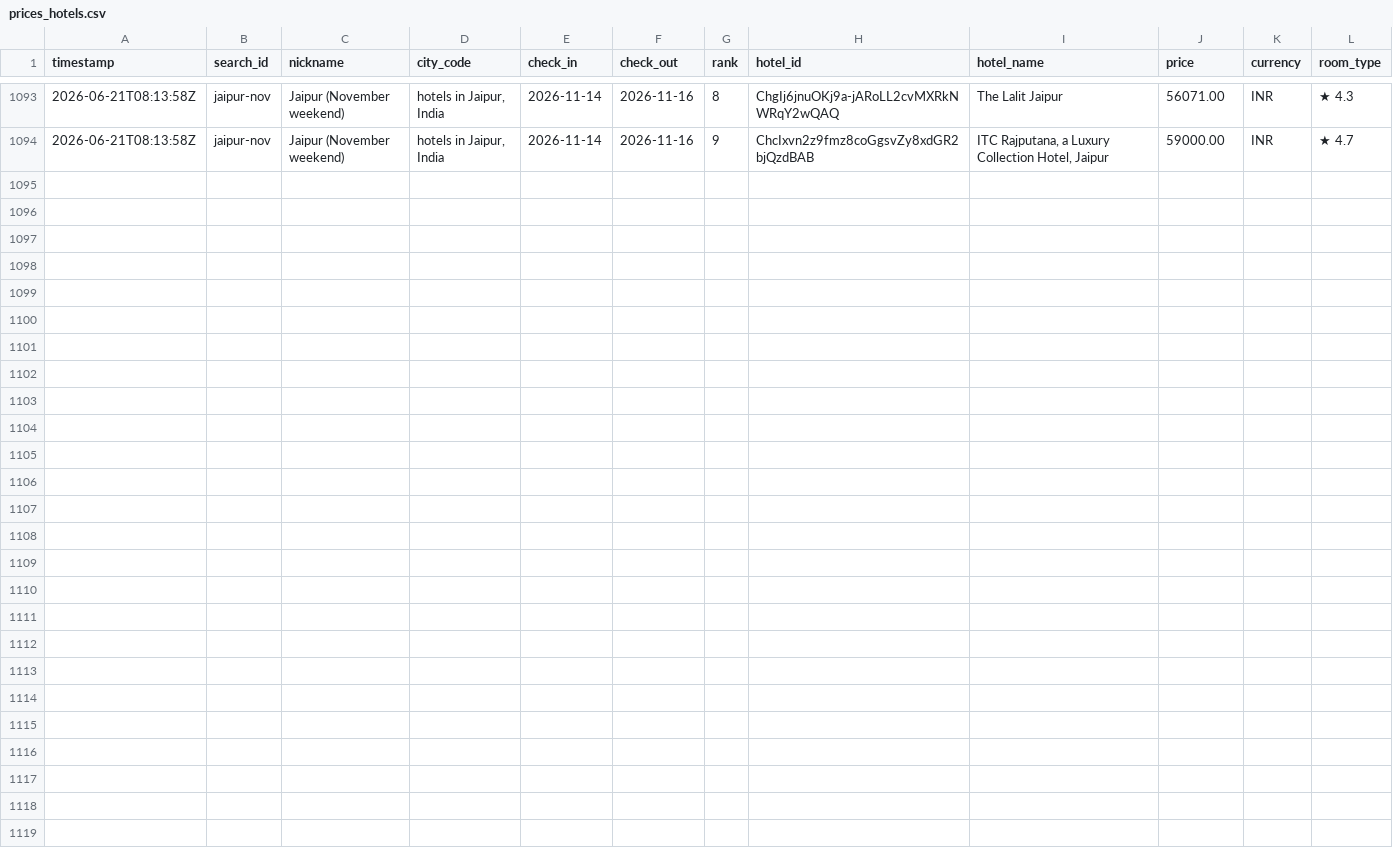
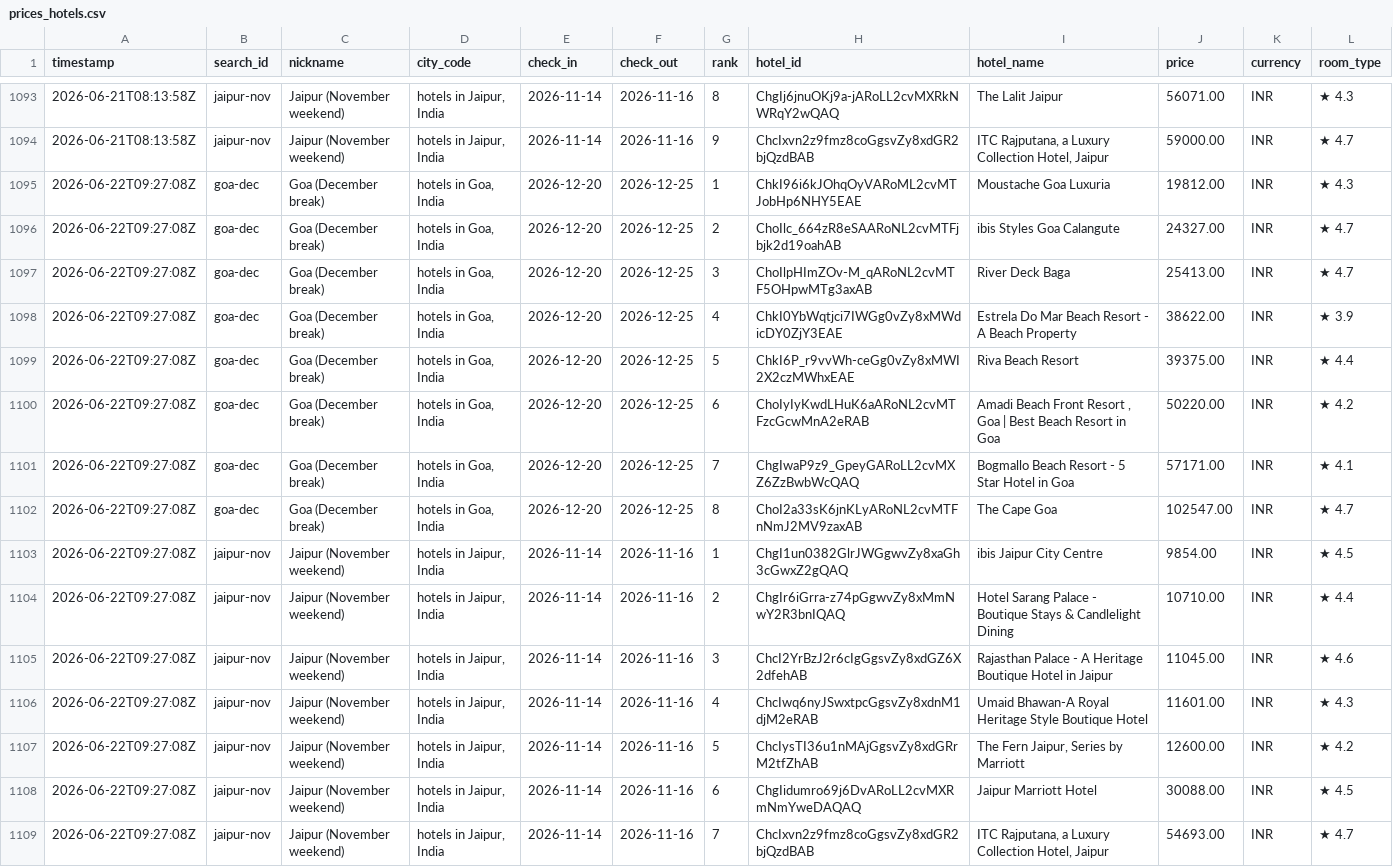
Before and after one commit to NishitMehta/claudeHFTrackerTestProject, a CSV file: data/prices_hotels.csv, drawn as a sheet; only a part is shown, gaps mark what is left out.

```diff
--- a/data/prices_hotels.csv
+++ b/data/prices_hotels.csv
@@ -1094 +1094,16 @@ timestamp,search_id,nickname,city_code,check_in,check_out,rank,hotel_id,hotel_na
 2026-06-21T08:13:58Z,jaipur-nov,Jaipur (November weekend),"hotels in Jaipur, India",2026-11-14,2026-11-16,9,ChcIxvn2z9fmz8coGgsvZy8xdGR2bjQzdBAB,"ITC Rajputana, a Luxury Collection Hotel, Jaipur",59000.00,INR,★ 4.7
+2026-06-22T09:27:08Z,goa-dec,Goa (December break),"hotels in Goa, India",2026-12-20,2026-12-25,1,ChkI96i6kJOhqOyVARoML2cvMTJobHp6NHY5EAE,Moustache Goa Luxuria,19812.00,INR,★ 4.3
+2026-06-22T09:27:08Z,goa-dec,Goa (December break),"hotels in Goa, India",2026-12-20,2026-12-25,2,ChoIlc_664zR8eSAARoNL2cvMTFjbjk2d19oahAB,ibis Styles Goa Calangute,24327.00,INR,★ 4.7
+2026-06-22T09:27:08Z,goa-dec,Goa (December break),"hotels in Goa, India",2026-12-20,2026-12-25,3,ChoIlpHImZOv-M_qARoNL2cvMTF5OHpwMTg3axAB,River Deck Baga,25413.00,INR,★ 4.7
+2026-06-22T09:27:08Z,goa-dec,Goa (December break),"hotels in Goa, India",2026-12-20,2026-12-25,4,ChkI0YbWqtjci7IWGg0vZy8xMWdicDY0ZjY3EAE,Estrela Do Mar Beach Resort - A Beach Property,38622.00,INR,★ 3.9
+2026-06-22T09:27:08Z,goa-dec,Goa (December break),"hotels in Goa, India",2026-12-20,2026-12-25,5,ChkI6P_r9vvWh-ceGg0vZy8xMWI2X2czMWhxEAE,Riva Beach Resort,39375.00,INR,★ 4.4
+2026-06-22T09:27:08Z,goa-dec,Goa (December break),"hotels in Goa, India",2026-12-20,2026-12-25,6,ChoIyIyKwdLHuK6aARoNL2cvMTFzcGcwMnA2eRAB,"Amadi Beach Front Resort , Goa | Best Beach Resort in Goa",50220.00,INR,★ 4.2
+2026-06-22T09:27:08Z,goa-dec,Goa (December break),"hotels in Goa, India",2026-12-20,2026-12-25,7,ChgIwaP9z9_GpeyGARoLL2cvMXZ6ZzBwbWcQAQ,Bogmallo Beach Resort - 5 Star Hotel in Goa,57171.00,INR,★ 4.1
+2026-06-22T09:27:08Z,goa-dec,Goa (December break),"hotels in Goa, India",2026-12-20,2026-12-25,8,ChoI2a33sK6jnKLyARoNL2cvMTFnNmJ2MV9zaxAB,The Cape Goa,102547.00,INR,★ 4.7
+2026-06-22T09:27:08Z,jaipur-nov,Jaipur (November weekend),"hotels in Jaipur, India",2026-11-14,2026-11-16,1,ChgI1un0382GlrJWGgwvZy8xaGh3cGwxZ2gQAQ,ibis Jaipur City Centre,9854.00,INR,★ 4.5
+2026-06-22T09:27:08Z,jaipur-nov,Jaipur (November weekend),"hotels in Jaipur, India",2026-11-14,2026-11-16,2,ChgIr6iGrra-z74pGgwvZy8xMmNwY2R3bnIQAQ,Hotel Sarang Palace - Boutique Stays & Candlelight Dining,10710.00,INR,★ 4.4
+2026-06-22T09:27:08Z,jaipur-nov,Jaipur (November weekend),"hotels in Jaipur, India",2026-11-14,2026-11-16,3,ChcI2YrBzJ2r6cIgGgsvZy8xdGZ6X2dfehAB,Rajasthan Palace - A Heritage Boutique Hotel in Jaipur,11045.00,INR,★ 4.6
+2026-06-22T09:27:08Z,jaipur-nov,Jaipur (November weekend),"hotels in Jaipur, India",2026-11-14,2026-11-16,4,ChcIwq6nyJSwxtpcGgsvZy8xdnM1djM2eRAB,Umaid Bhawan-A Royal Heritage Style Boutique Hotel,11601.00,INR,★ 4.3
+2026-06-22T09:27:08Z,jaipur-nov,Jaipur (November weekend),"hotels in Jaipur, India",2026-11-14,2026-11-16,5,ChcIysTI36u1nMAjGgsvZy8xdGRrM2tfZhAB,"The Fern Jaipur, Series by Marriott",12600.00,INR,★ 4.2
+2026-06-22T09:27:08Z,jaipur-nov,Jaipur (November weekend),"hotels in Jaipur, India",2026-11-14,2026-11-16,6,ChgIidumro69j6DvARoLL2cvMXRmNmYweDAQAQ,Jaipur Marriott Hotel,30088.00,INR,★ 4.5
+2026-06-22T09:27:08Z,jaipur-nov,Jaipur (November weekend),"hotels in Jaipur, India",2026-11-14,2026-11-16,7,ChcIxvn2z9fmz8coGgsvZy8xdGR2bjQzdBAB,"ITC Rajputana, a Luxury Collection Hotel, Jaipur",54693.00,INR,★ 4.7
```
Also changed, not shown: data/prices_flights.csv, 1 other file.
